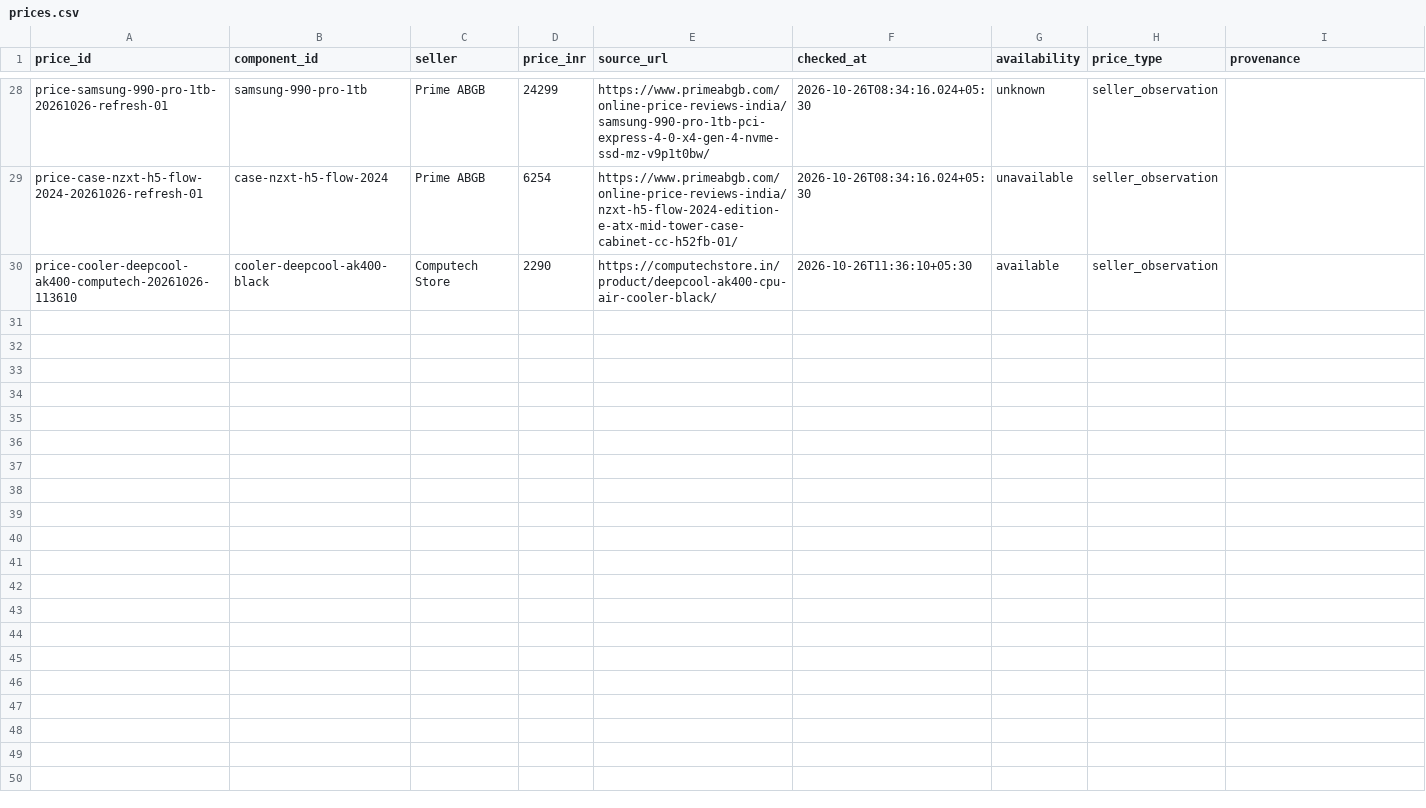
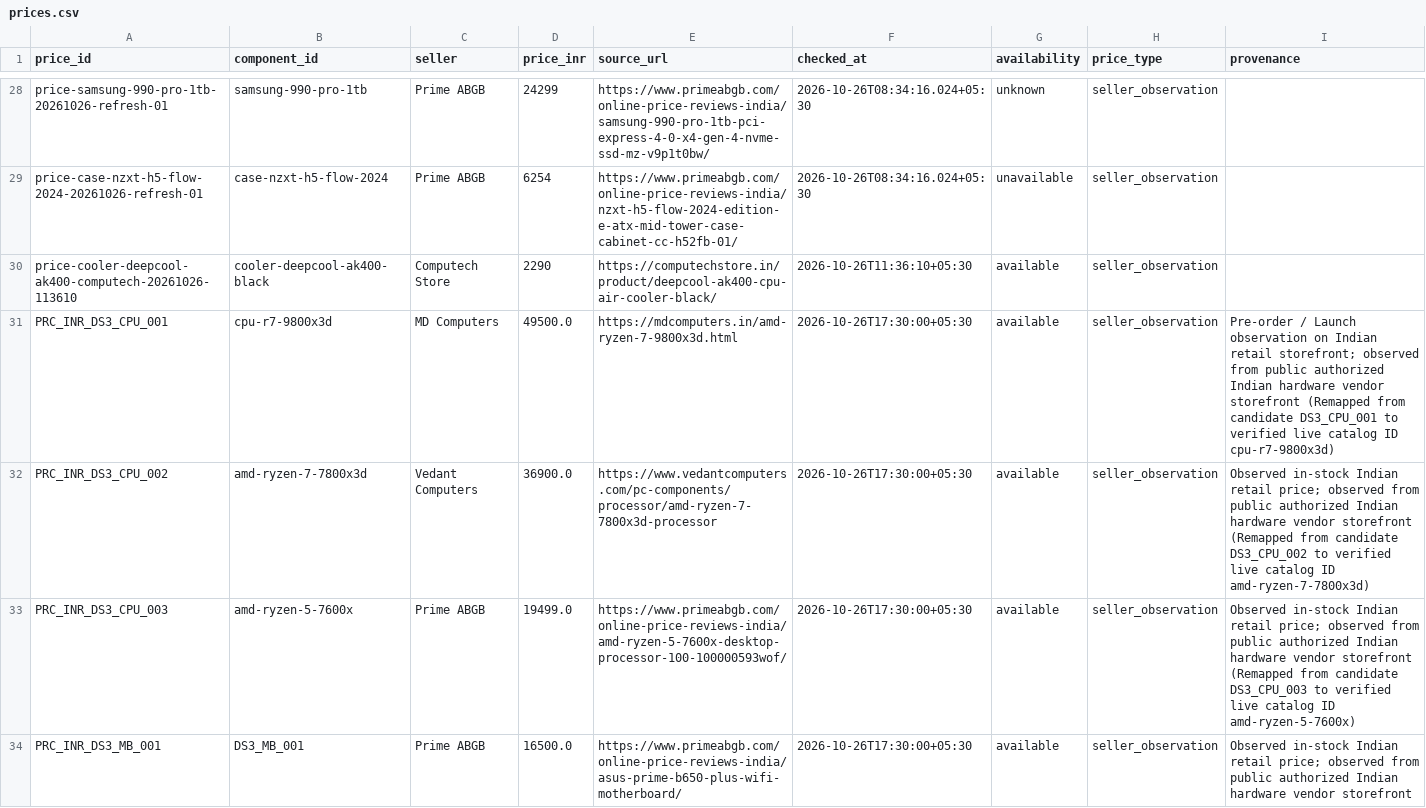
Before and after one commit to 1nishanth-s/buildwise, a CSV file: data/prices.csv, drawn as a sheet; only a part is shown, gaps mark what is left out; the diff covers the shown part only.

Commit message:
Integrate curated PC component catalog and INR prices

```diff
--- a/data/prices.csv
+++ b/data/prices.csv
@@ -30 +30,5 @@ price-case-nzxt-h5-flow-2024-20261026-refresh-01,case-nzxt-h5-flow-2024,Prime AB
 price-cooler-deepcool-ak400-computech-20261026-113610,cooler-deepcool-ak400-black,Computech Store,2290,https://computechstore.in/product/deepcool-ak400-cpu-air-cooler-black/,2026-10-26T11:36:10+05:30,available,seller_observation,
+PRC_INR_DS3_CPU_001,cpu-r7-9800x3d,MD Computers,49500.0,https://mdcomputers.in/amd-ryzen-7-9800x3d.html,2026-10-26T17:30:00+05:30,available,seller_observation,Pre-order / Launch observation on Indian retail storefront; observed from public authorized Indian hardware vendor storefront (Remapped from candidate DS3_CPU_001 to verified live catalog ID cpu-r7-9800x3d)
+PRC_INR_DS3_CPU_002,amd-ryzen-7-7800x3d,Vedant Computers,36900.0,https://www.vedantcomputers.com/pc-components/processor/amd-ryzen-7-7800x3d-processor,2026-10-26T17:30:00+05:30,available,seller_observation,Observed in-stock Indian retail price; observed from public authorized Indian hardware vendor storefront (Remapped from candidate DS3_CPU_002 to verified live catalog ID amd-ryzen-7-7800x3d)
+PRC_INR_DS3_CPU_003,amd-ryzen-5-7600x,Prime ABGB,19499.0,https://www.primeabgb.com/online-price-reviews-india/amd-ryzen-5-7600x-desktop-processor-100-100000593wof/,2026-10-26T17:30:00+05:30,available,seller_observation,Observed in-stock Indian retail price; observed from public authorized Indian hardware vendor storefront (Remapped from candidate DS3_CPU_003 to verified live catalog ID amd-ryzen-5-7600x)
+PRC_INR_DS3_MB_001,DS3_MB_001,Prime ABGB,16500.0,https://www.primeabgb.com/online-price-reviews-india/asus-prime-b650-plus-wifi-motherboard/,2026-10-26T17:30:00+05:30,available,seller_observation,Observed in-stock Indian retail price; observed from public authorized Indian hardware vendor storefront
```
Also changed, not shown: 4 added rows elsewhere in this file, 5 other files.
